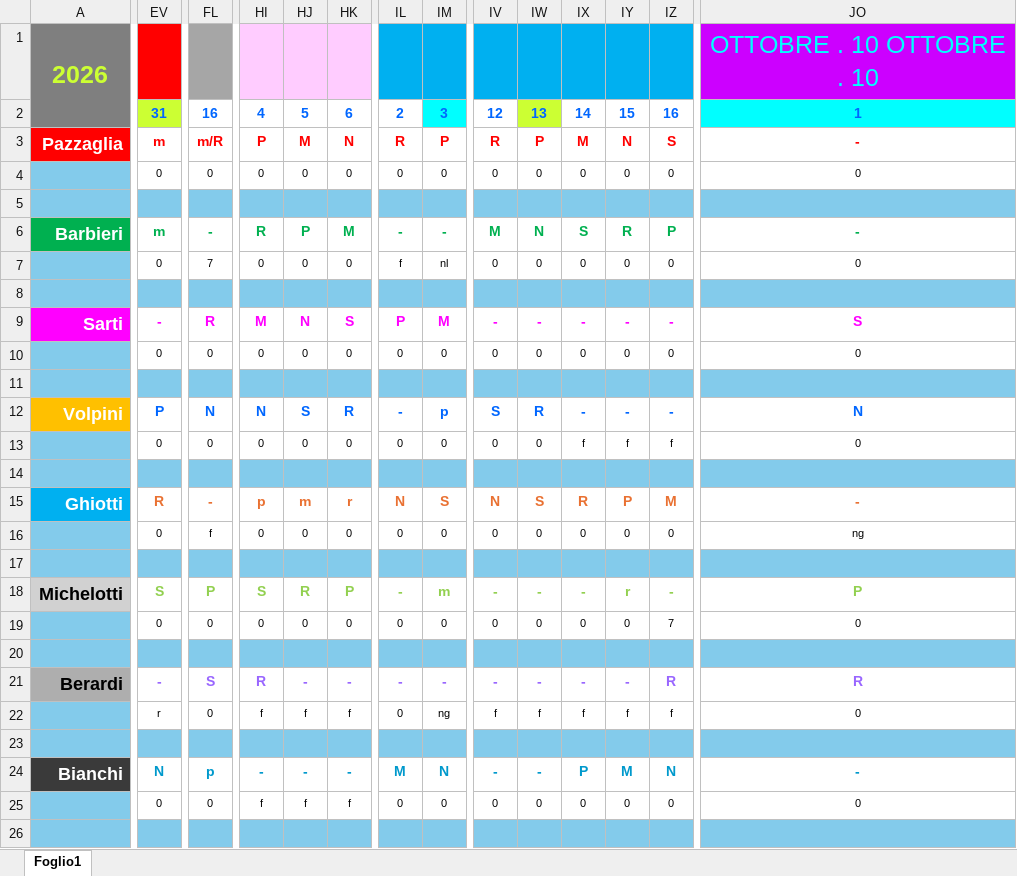
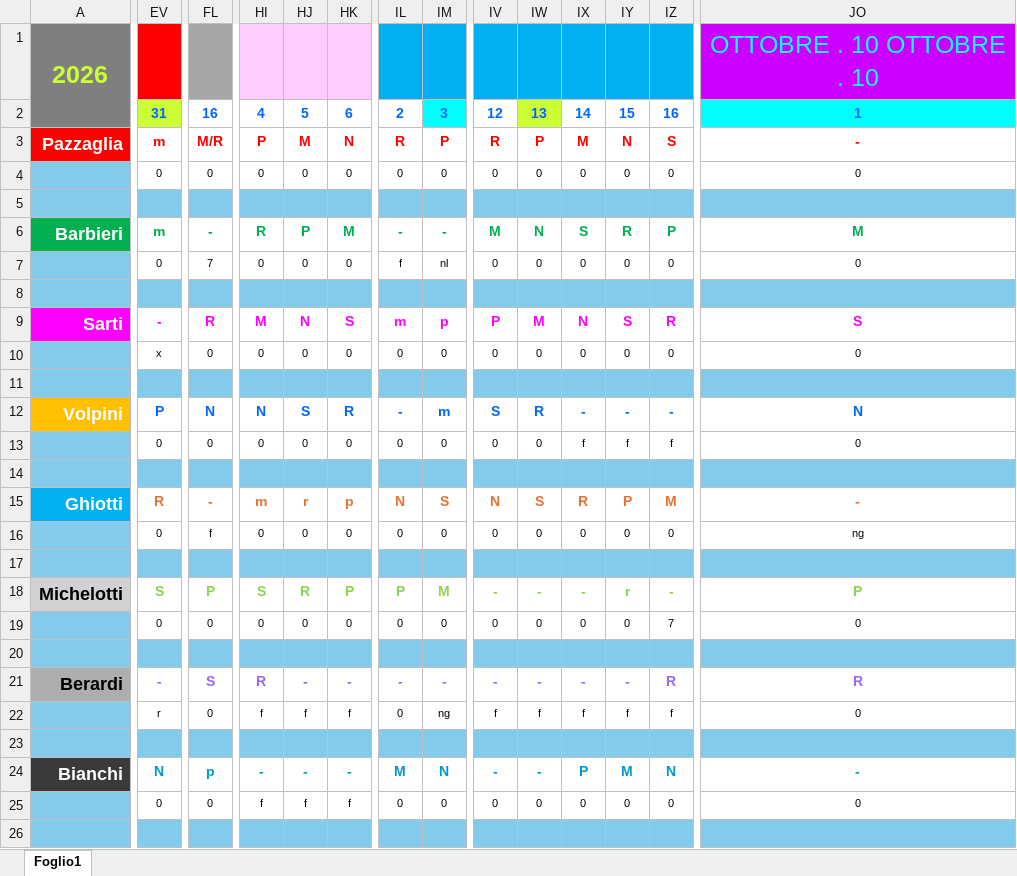
Before and after one commit to centrale118rsm-code/Turni-Autisti-2026-Rsm, an Excel workbook: turni.xlsx, sheet Foglio1, drawn as a sheet; only a part is shown, gaps mark what is left out; values as stored, in another font and other column widths than the file's, no borders; charts and pictures and conditional formats not drawn; the diff covers the shown part only; the diff names each change by its address in the sheet, - before the commit and + after, or states it on an @@ line.

Commit message:
Add files via upload

```diff
--- a/turni.xlsx (sheet Foglio1)
+++ b/turni.xlsx (sheet Foglio1)
-FL3: m/R
+FL3: M/R
-JO6: -
+JO6: M
-IL9: P
+IL9: m
-IM9: M
+IM9: p
-IV9: -
+IV9: P
-IW9: -
+IW9: M
-IX9: -
+IX9: N
-IY9: -
+IY9: S
-IZ9: -
+IZ9: R
-EV10: 0
+EV10: x
-IM12: p
+IM12: m
-HI15: p
+HI15: m
-HJ15: m
+HJ15: r
-HK15: r
+HK15: p
-IL18: -
+IL18: P
-IM18: m
+IM18: M
```
Also changed, not shown: 24 edited cells elsewhere in this sheet.
